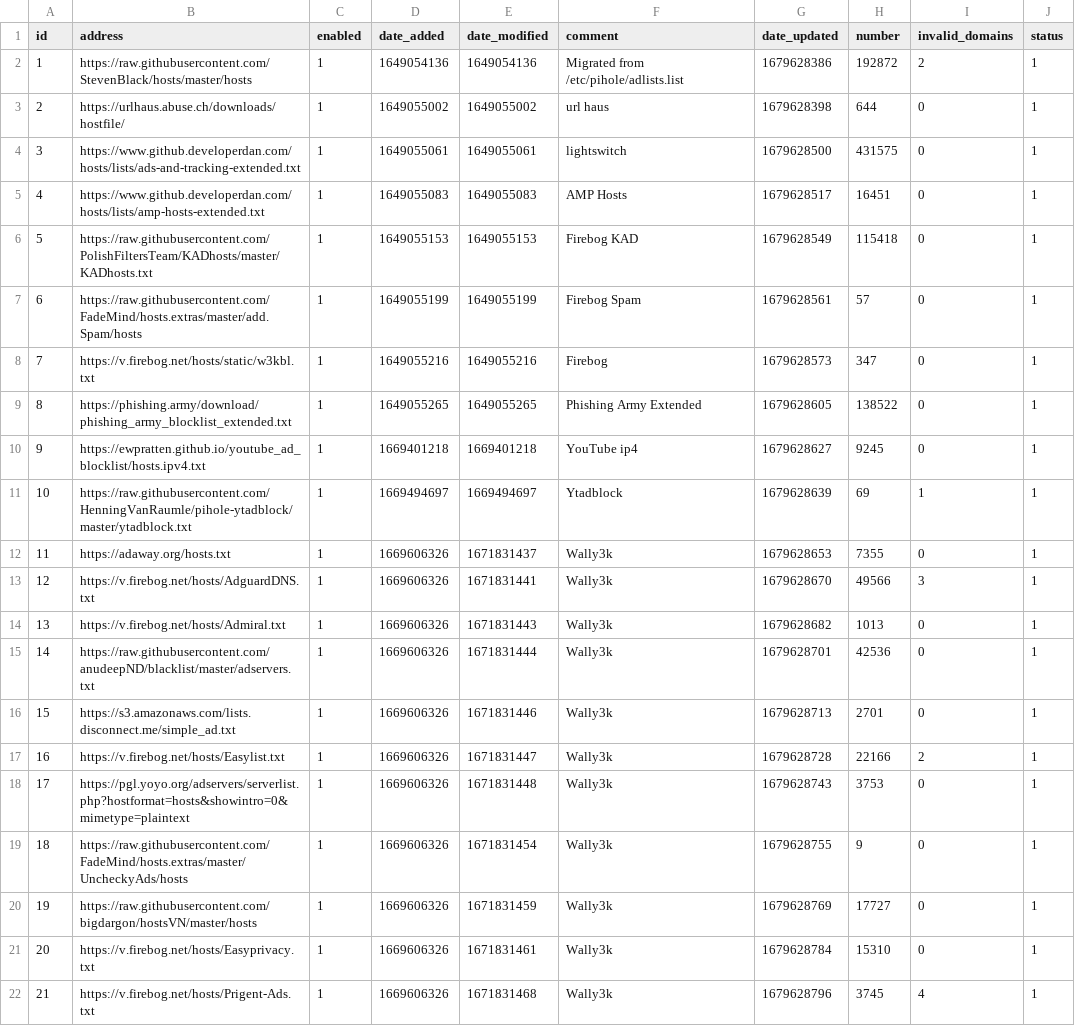
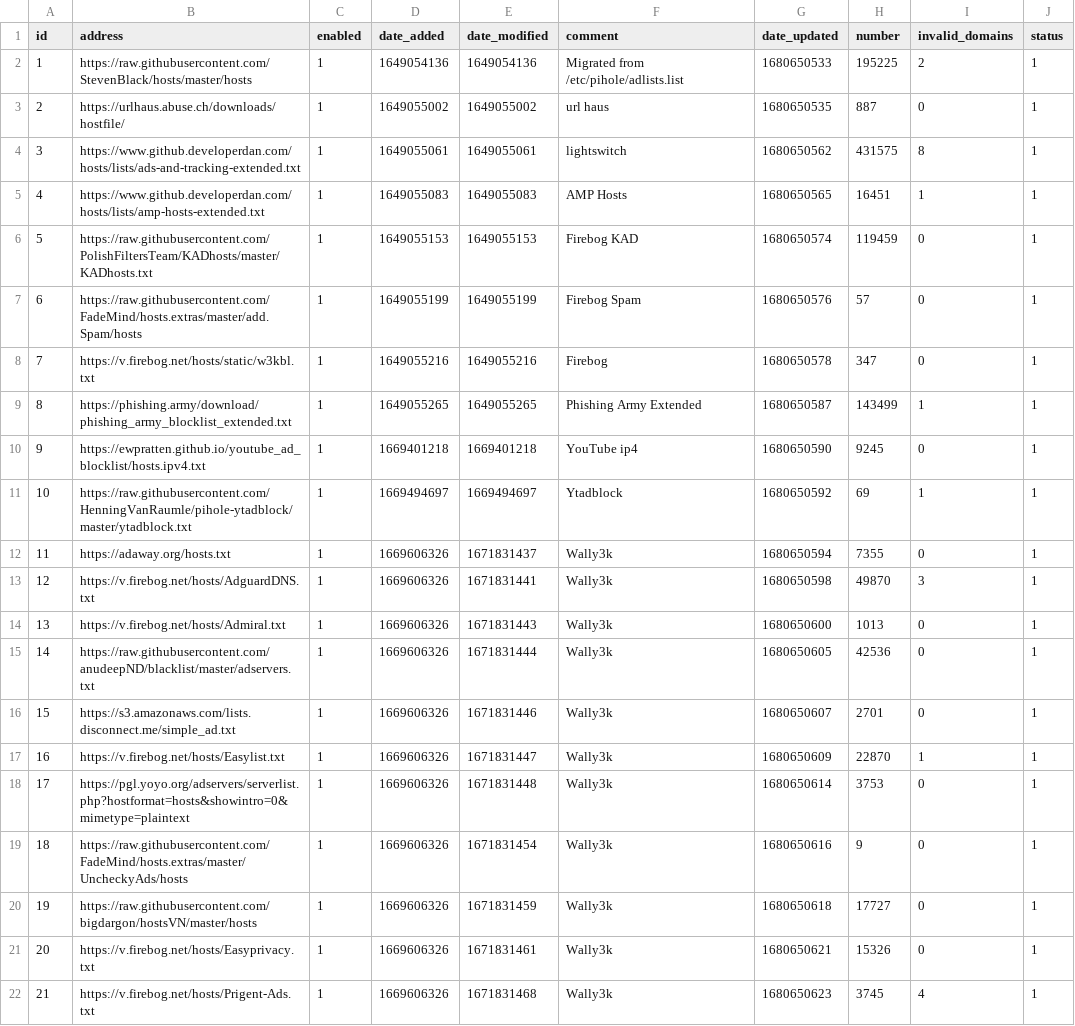
Before and after one commit to mytechguyri/my-pihole-lists, a CSV file: adlist.csv, drawn as a sheet; only a part is shown; the diff covers the shown part only.

Commit message:
Updated April  4, 2023  7:26PM

```diff
--- a/adlist.csv
+++ b/adlist.csv
@@ -1,22 +1,22 @@
 id,address,enabled,date_added,date_modified,comment,date_updated,number,invalid_domains,status
-1,https://raw.githubusercontent.com/StevenBlack/hosts/master/hosts,1,1649054136,1649054136,"Migrated from /etc/pihole/adlists.list",1679628386,192872,2,1
-2,https://urlhaus.abuse.ch/downloads/hostfile/,1,1649055002,1649055002,"url haus",1679628398,644,0,1
-3,https://www.github.developerdan.com/hosts/lists/ads-and-tracking-extended.txt,1,1649055061,1649055061,lightswitch,1679628500,431575,0,1
-4,https://www.github.developerdan.com/hosts/lists/amp-hosts-extended.txt,1,1649055083,1649055083,"AMP Hosts",1679628517,16451,0,1
-5,https://raw.githubusercontent.com/PolishFiltersTeam/KADhosts/master/KADhosts.txt,1,1649055153,1649055153,"Firebog KAD",1679628549,115418,0,1
-6,https://raw.githubusercontent.com/FadeMind/hosts.extras/master/add.Spam/hosts,1,1649055199,1649055199,"Firebog Spam",1679628561,57,0,1
-7,https://v.firebog.net/hosts/static/w3kbl.txt,1,1649055216,1649055216,Firebog,1679628573,347,0,1
-8,https://phishing.army/download/phishing_army_blocklist_extended.txt,1,1649055265,1649055265,"Phishing Army Extended",1679628605,138522,0,1
-9,https://ewpratten.github.io/youtube_ad_blocklist/hosts.ipv4.txt,1,1669401218,1669401218,"YouTube ip4",1679628627,9245,0,1
-10,https://raw.githubusercontent.com/HenningVanRaumle/pihole-ytadblock/master/ytadblock.txt,1,1669494697,1669494697,Ytadblock,1679628639,69,1,1
-11,https://adaway.org/hosts.txt,1,1669606326,1671831437,Wally3k,1679628653,7355,0,1
-12,https://v.firebog.net/hosts/AdguardDNS.txt,1,1669606326,1671831441,Wally3k,1679628670,49566,3,1
-13,https://v.firebog.net/hosts/Admiral.txt,1,1669606326,1671831443,Wally3k,1679628682,1013,0,1
-14,https://raw.githubusercontent.com/anudeepND/blacklist/master/adservers.txt,1,1669606326,1671831444,Wally3k,1679628701,42536,0,1
-15,https://s3.amazonaws.com/lists.disconnect.me/simple_ad.txt,1,1669606326,1671831446,Wally3k,1679628713,2701,0,1
-16,https://v.firebog.net/hosts/Easylist.txt,1,1669606326,1671831447,Wally3k,1679628728,22166,2,1
-17,https://pgl.yoyo.org/adservers/serverlist.php?hostformat=hosts&showintro=0&mimetype=plaintext,1,1669606326,1671831448,Wally3k,1679628743,3753,0,1
-18,https://raw.githubusercontent.com/FadeMind/hosts.extras/master/UncheckyAds/hosts,1,1669606326,1671831454,Wally3k,1679628755,9,0,1
-19,https://raw.githubusercontent.com/bigdargon/hostsVN/master/hosts,1,1669606326,1671831459,Wally3k,1679628769,17727,0,1
-20,https://v.firebog.net/hosts/Easyprivacy.txt,1,1669606326,1671831461,Wally3k,1679628784,15310,0,1
-21,https://v.firebog.net/hosts/Prigent-Ads.txt,1,1669606326,1671831468,Wally3k,1679628796,3745,4,1
+1,https://raw.githubusercontent.com/StevenBlack/hosts/master/hosts,1,1649054136,1649054136,"Migrated from /etc/pihole/adlists.list",1680650533,195225,2,1
+2,https://urlhaus.abuse.ch/downloads/hostfile/,1,1649055002,1649055002,"url haus",1680650535,887,0,1
+3,https://www.github.developerdan.com/hosts/lists/ads-and-tracking-extended.txt,1,1649055061,1649055061,lightswitch,1680650562,431575,8,1
+4,https://www.github.developerdan.com/hosts/lists/amp-hosts-extended.txt,1,1649055083,1649055083,"AMP Hosts",1680650565,16451,1,1
+5,https://raw.githubusercontent.com/PolishFiltersTeam/KADhosts/master/KADhosts.txt,1,1649055153,1649055153,"Firebog KAD",1680650574,119459,0,1
+6,https://raw.githubusercontent.com/FadeMind/hosts.extras/master/add.Spam/hosts,1,1649055199,1649055199,"Firebog Spam",1680650576,57,0,1
+7,https://v.firebog.net/hosts/static/w3kbl.txt,1,1649055216,1649055216,Firebog,1680650578,347,0,1
+8,https://phishing.army/download/phishing_army_blocklist_extended.txt,1,1649055265,1649055265,"Phishing Army Extended",1680650587,143499,1,1
+9,https://ewpratten.github.io/youtube_ad_blocklist/hosts.ipv4.txt,1,1669401218,1669401218,"YouTube ip4",1680650590,9245,0,1
+10,https://raw.githubusercontent.com/HenningVanRaumle/pihole-ytadblock/master/ytadblock.txt,1,1669494697,1669494697,Ytadblock,1680650592,69,1,1
+11,https://adaway.org/hosts.txt,1,1669606326,1671831437,Wally3k,1680650594,7355,0,1
+12,https://v.firebog.net/hosts/AdguardDNS.txt,1,1669606326,1671831441,Wally3k,1680650598,49870,3,1
+13,https://v.firebog.net/hosts/Admiral.txt,1,1669606326,1671831443,Wally3k,1680650600,1013,0,1
+14,https://raw.githubusercontent.com/anudeepND/blacklist/master/adservers.txt,1,1669606326,1671831444,Wally3k,1680650605,42536,0,1
+15,https://s3.amazonaws.com/lists.disconnect.me/simple_ad.txt,1,1669606326,1671831446,Wally3k,1680650607,2701,0,1
+16,https://v.firebog.net/hosts/Easylist.txt,1,1669606326,1671831447,Wally3k,1680650609,22870,1,1
+17,https://pgl.yoyo.org/adservers/serverlist.php?hostformat=hosts&showintro=0&mimetype=plaintext,1,1669606326,1671831448,Wally3k,1680650614,3753,0,1
+18,https://raw.githubusercontent.com/FadeMind/hosts.extras/master/UncheckyAds/hosts,1,1669606326,1671831454,Wally3k,1680650616,9,0,1
+19,https://raw.githubusercontent.com/bigdargon/hostsVN/master/hosts,1,1669606326,1671831459,Wally3k,1680650618,17727,0,1
+20,https://v.firebog.net/hosts/Easyprivacy.txt,1,1669606326,1671831461,Wally3k,1680650621,15326,0,1
+21,https://v.firebog.net/hosts/Prigent-Ads.txt,1,1669606326,1671831468,Wally3k,1680650623,3745,4,1
```
Also changed, not shown: 10 edited cells elsewhere in this file.
